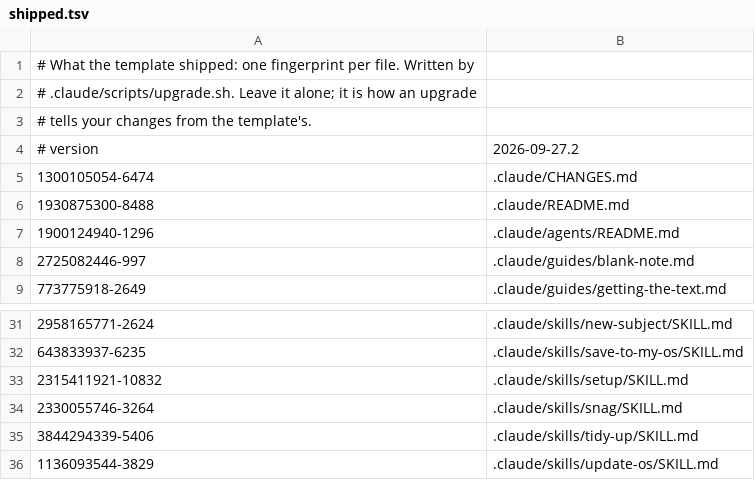
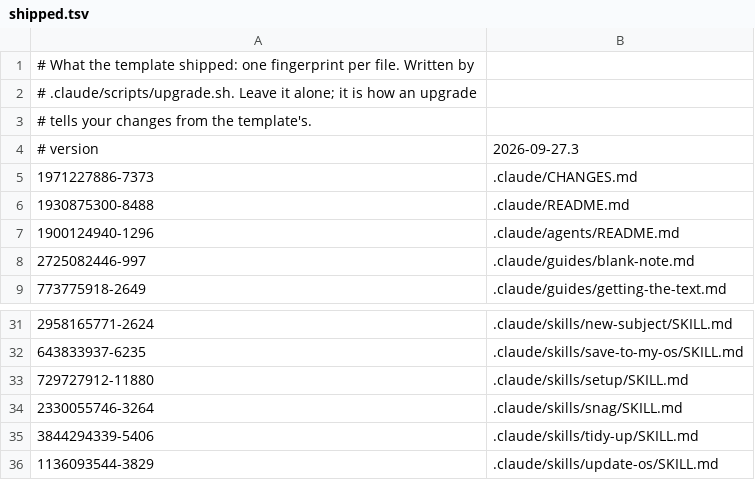
Before and after one commit to zidery333/os-template, a TSV file: .claude/shipped.tsv, drawn as a sheet; only a part is shown, gaps mark what is left out.

Commit message:
2026-09-27.3 — /setup saves each answer as it goes
- **`.claude/skills/setup/SKILL.md`:** three changes, nothing else moved.
  Under "Before you ask anything", a new last paragraph: if
  `me/setup-answers.md` exists, an earlier setup stopped halfway, so read it,
  say how far it got, and carry on from the first unanswered question. Under
  "Rules for the interview", a new rule before the last one: write each
  answer to `me/setup-answers.md` under its question number before asking
  the next, and stop if the write fails. The last rule now says answers are
  already going into that file. Under "Then write the files", the opening
  line now says to write everything from `me/setup-answers.md`, check every
  answer landed somewhere, then delete that file.
- **`me/setup-answers.md` is yours.** The template never ships one. It only
  exists while a setup is running or stopped halfway.

```diff
--- a/.claude/shipped.tsv
+++ b/.claude/shipped.tsv
@@ -3,4 +3,4 @@
 # tells your changes from the template's.
-# version	2026-09-27.2
-1300105054-6474	.claude/CHANGES.md
+# version	2026-09-27.3
+1971227886-7373	.claude/CHANGES.md
 1930875300-8488	.claude/README.md
@@ -32,3 +32,3 @@
 643833937-6235	.claude/skills/save-to-my-os/SKILL.md
-2315411921-10832	.claude/skills/setup/SKILL.md
+729727912-11880	.claude/skills/setup/SKILL.md
 2330055746-3264	.claude/skills/snag/SKILL.md
```
Also changed, not shown: 2 other files.
